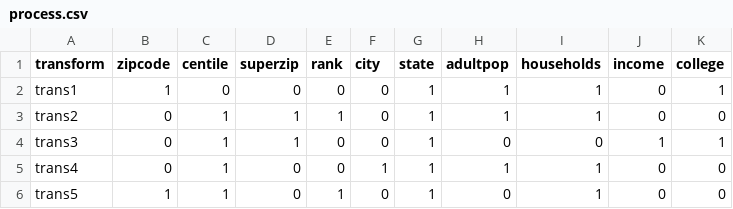
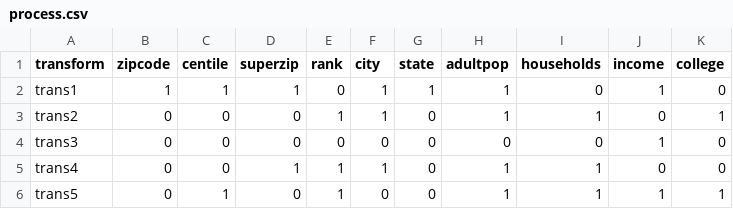
Before and after one commit to microcosmx/sbdgenerator, a CSV file: server/data2/process.csv, drawn as a sheet.

```diff
--- a/server/data2/process.csv
+++ b/server/data2/process.csv
@@ -1,6 +1,6 @@
 transform,zipcode,centile,superzip,rank,city,state,adultpop,households,income,college
-trans1,1,0,0,0,0,1,1,1,0,1
-trans2,0,1,1,1,0,1,1,1,0,0
-trans3,0,1,1,0,0,1,0,0,1,1
-trans4,0,1,0,0,1,1,1,1,0,0
-trans5,1,1,0,1,0,1,0,1,0,0
+trans1,1,1,1,0,1,1,1,0,1,0
+trans2,0,0,0,1,1,0,1,1,0,1
+trans3,0,0,0,0,0,0,0,0,1,0
+trans4,0,0,1,1,1,0,1,1,0,0
+trans5,0,1,0,1,0,0,1,1,1,1
```
Also changed, not shown: 12 other files.
